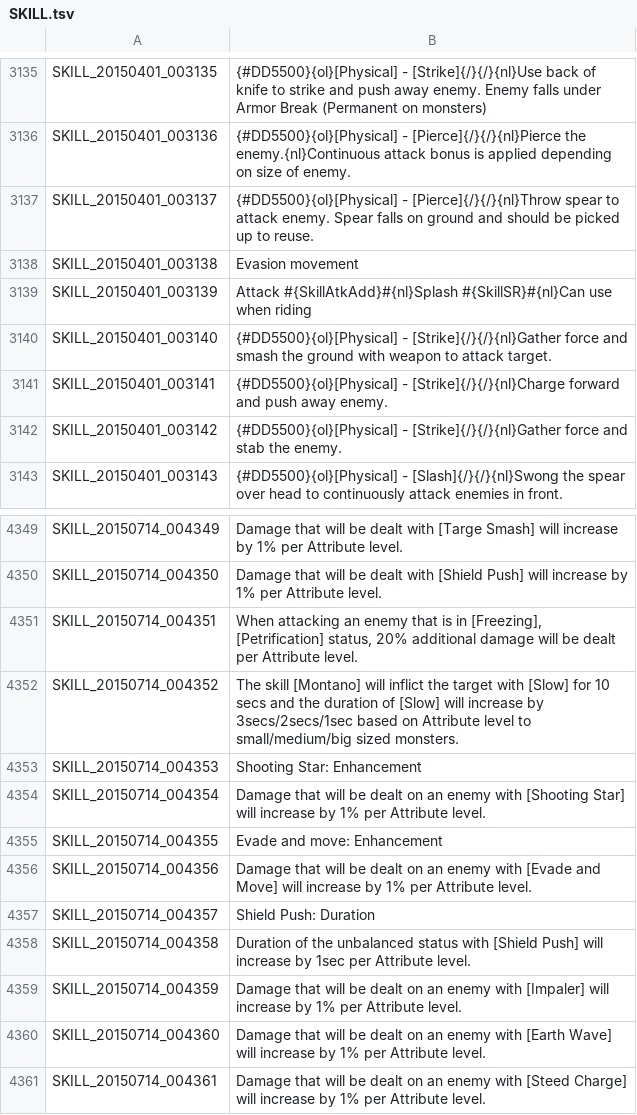
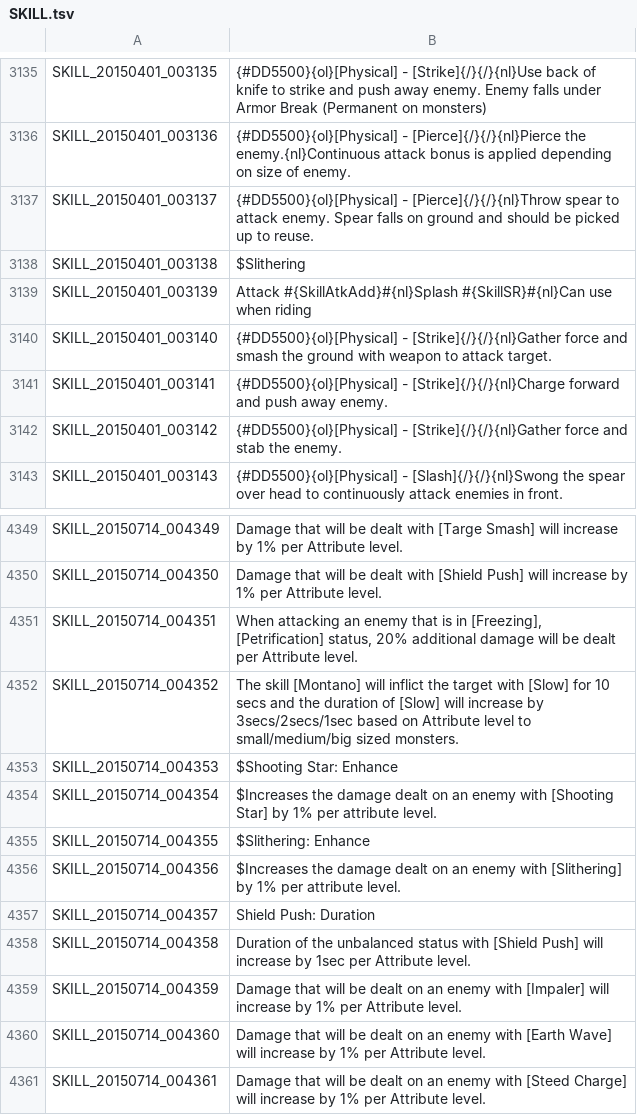
Before and after one commit to Treeofsavior/EnglishTranslation, a TSV file: SKILL.tsv, drawn as a sheet; only a part is shown, gaps mark what is left out; the diff covers the shown part only.

```diff
--- a/SKILL.tsv
+++ b/SKILL.tsv
@@ -3137,3 +3137,3 @@ SKILL_20150401_003136	{#DD5500}{ol}[Physical] - [Pierce]{/}{/}{nl}Pierce the ene
 SKILL_20150401_003137	{#DD5500}{ol}[Physical] - [Pierce]{/}{/}{nl}Throw spear to attack enemy. Spear falls on ground and should be picked up to reuse.
-SKILL_20150401_003138	Evasion movement
+SKILL_20150401_003138	$Slithering
 SKILL_20150401_003139	Attack #{SkillAtkAdd}#{nl}Splash #{SkillSR}#{nl}Can use when riding
@@ -4352,6 +4352,6 @@ SKILL_20150714_004351	When attacking an enemy that is in [Freezing], [Petrificat
 SKILL_20150714_004352	The skill [Montano] will inflict the target with [Slow] for 10 secs and the duration of [Slow] will increase by 3secs/2secs/1sec based on Attribute level to small/medium/big sized monsters.
-SKILL_20150714_004353	Shooting Star: Enhancement
-SKILL_20150714_004354	Damage that will be dealt on an enemy with [Shooting Star] will increase by 1% per Attribute level.
-SKILL_20150714_004355	Evade and move: Enhancement
-SKILL_20150714_004356	Damage that will be dealt on an enemy with [Evade and Move] will increase by 1% per Attribute level.
+SKILL_20150714_004353	$Shooting Star: Enhance
+SKILL_20150714_004354	$Increases the damage dealt on an enemy with [Shooting Star] by 1% per attribute level.
+SKILL_20150714_004355	$Slithering: Enhance
+SKILL_20150714_004356	$Increases the damage dealt on an enemy with [Slithering] by 1% per attribute level.
 SKILL_20150714_004357	Shield Push: Duration
```
Also changed, not shown: 21 edited cells elsewhere in this file.
